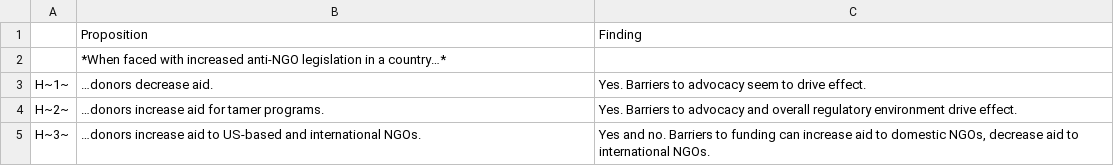
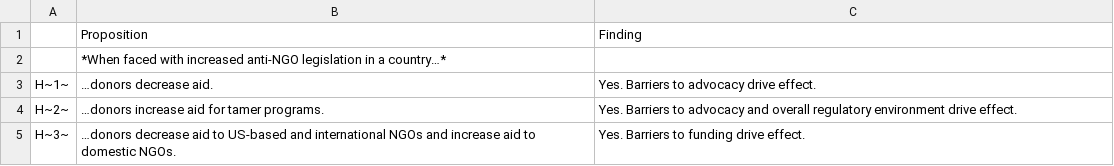
Before and after one commit to andrewheiss/donors-ngo-restrictions, a CSV file: Data/data_clean/findings_summary.csv, drawn as a sheet.

Commit message:
Update summary table

```diff
--- a/Data/data_clean/findings_summary.csv
+++ b/Data/data_clean/findings_summary.csv
@@ -2,4 +2,4 @@
  ,*When faced with increased anti-NGO legislation in a country…*, 
-H~1~,…donors decrease aid.,Yes. Barriers to advocacy seem to drive effect.
+H~1~,…donors decrease aid.,Yes. Barriers to advocacy drive effect.
 H~2~,…donors increase aid for tamer programs.,Yes. Barriers to advocacy and overall regulatory environment drive effect.
-H~3~,…donors increase aid to US-based and international NGOs.,"Yes and no. Barriers to funding can increase aid to domestic NGOs, decrease aid to international NGOs."
+H~3~,…donors decrease aid to US-based and international NGOs and increase aid to domestic NGOs.,Yes. Barriers to funding drive effect.
```
